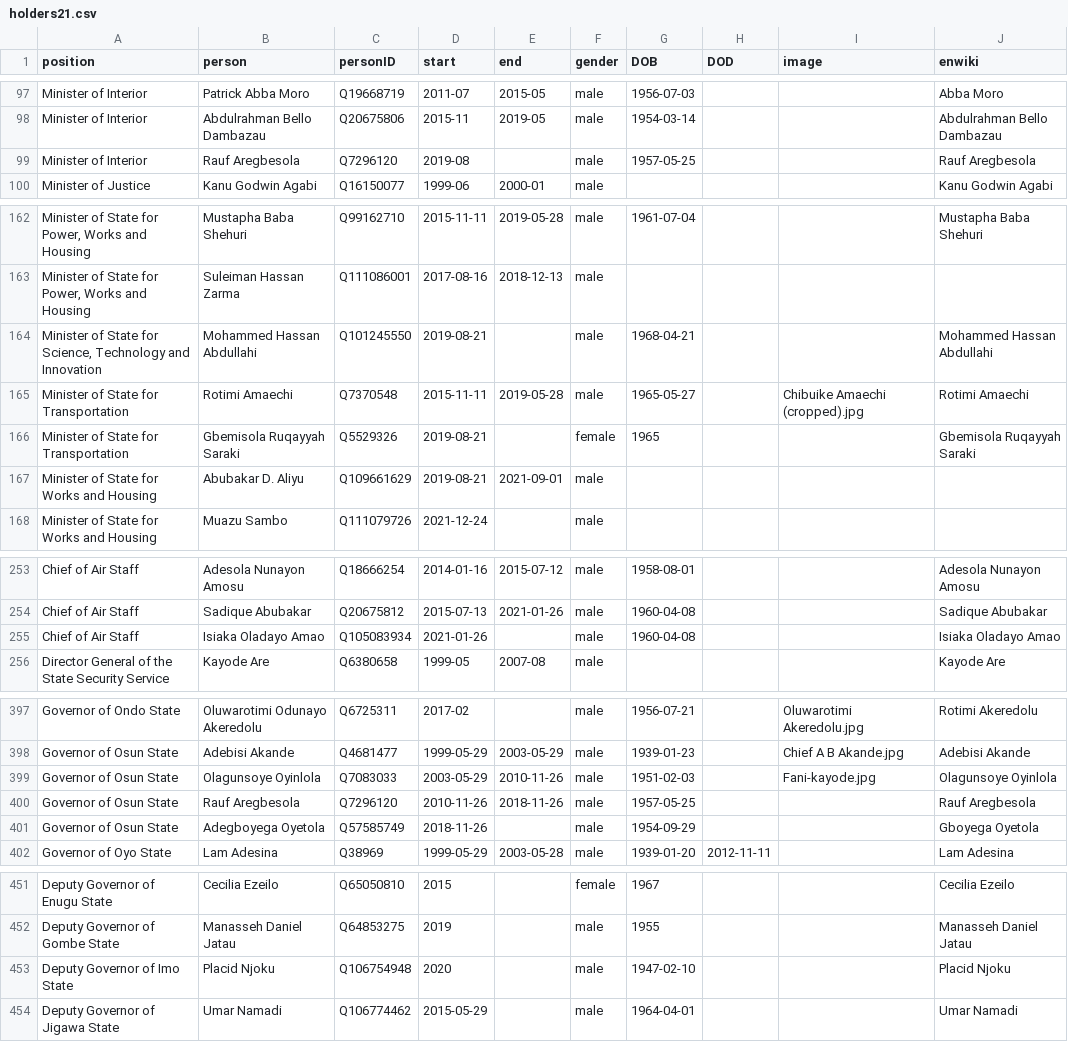
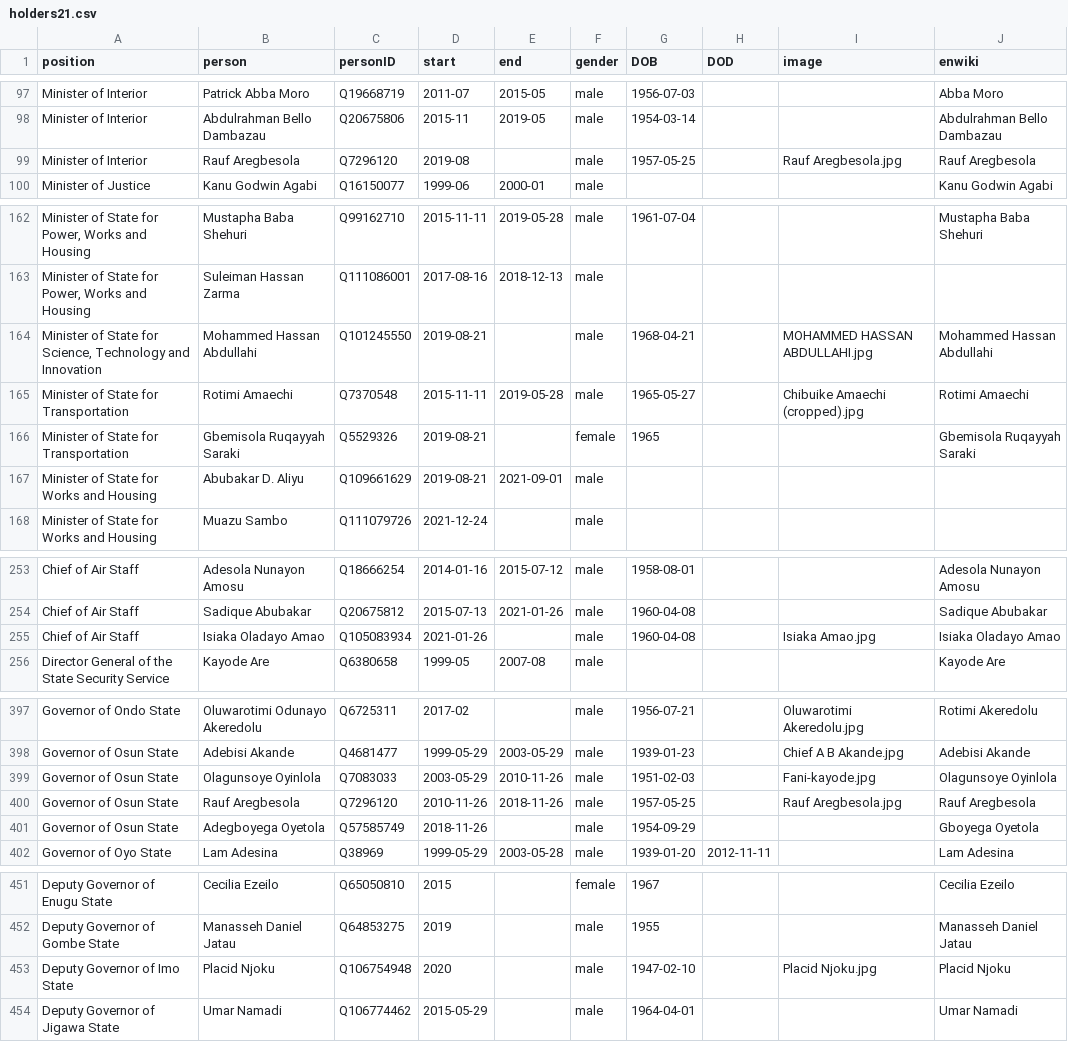
Before and after one commit to every-politician-scrapers/nigeria, a CSV file: html/holders21.csv, drawn as a sheet; only a part is shown, gaps mark what is left out; the diff names each change by its address in the sheet, - before the commit and + after, or states it on an @@ line.

```diff
--- a/html/holders21.csv
+++ b/html/holders21.csv
-I99 (image): (empty)
+I99 (image): Rauf Aregbesola.jpg
-I164 (image): (empty)
+I164 (image): MOHAMMED HASSAN ABDULLAHI.jpg
-I255 (image): (empty)
+I255 (image): Isiaka Amao.jpg
-I400 (image): (empty)
+I400 (image): Rauf Aregbesola.jpg
-I453 (image): (empty)
+I453 (image): Placid Njoku.jpg
```
Also changed, not shown: html/current.csv.
